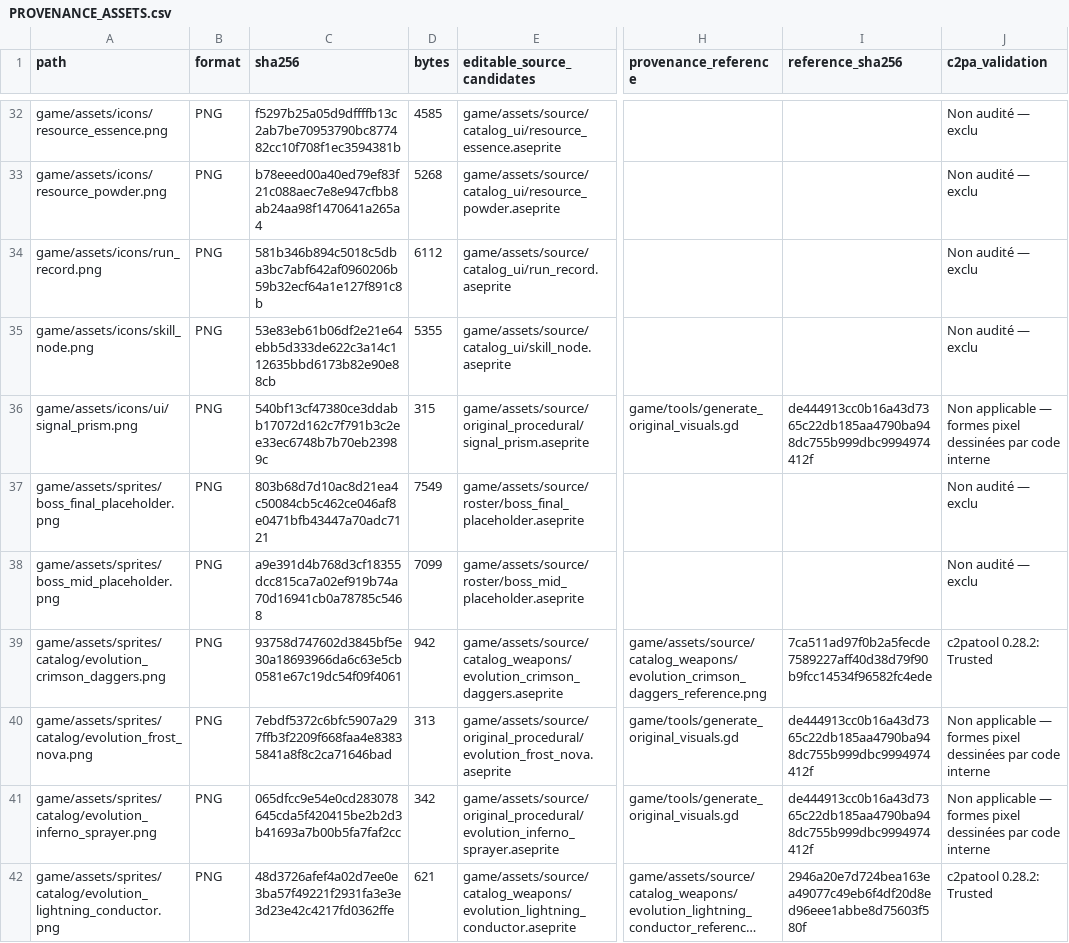
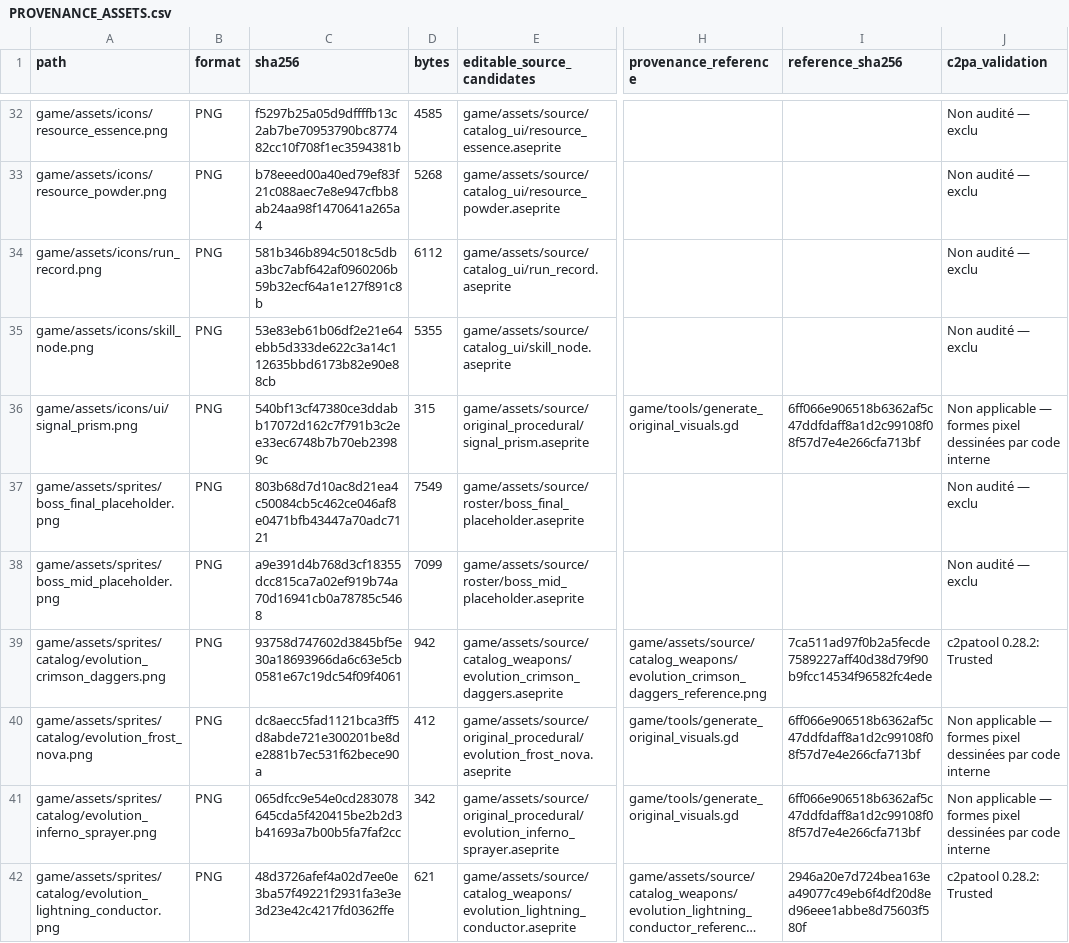
Before and after one commit to SkyDogzz/Dopamine, a CSV file: docs/art/PROVENANCE_ASSETS.csv, drawn as a sheet; only a part is shown, gaps mark what is left out; long unchanged cells end in …; the diff covers the shown part only; the diff names each change by its address in the sheet, - before the commit and + after, or states it on an @@ line.

```diff
--- a/docs/art/PROVENANCE_ASSETS.csv
+++ b/docs/art/PROVENANCE_ASSETS.csv
-I36 (reference_sha256): de444913cc0b16a43d7365c22db185aa4790ba948dc755b999dbc9994974412f
+I36 (reference_sha256): 6ff066e906518b6362af5c47ddfdaff8a1d2c99108f08f57d7e4e266cfa713bf
-C40 (sha256): 7ebdf5372c6bfc5907a297ffb3f2209f668faa4e83835841a8f8c2ca71646bad
+C40 (sha256): dc8aecc5fad1121bca3ff5d8abde721e300201be8de2881b7ec531f62bece90a
-D40 (bytes): 313
+D40 (bytes): 412
-I40:I41 (reference_sha256): de444913cc0b16a43d7365c22db185aa4790ba948dc755b999dbc9994974412f
+I40:I41 (reference_sha256): 6ff066e906518b6362af5c47ddfdaff8a1d2c99108f08f57d7e4e266cfa713bf
```
Also changed, not shown: 59 edited cells elsewhere in this file, 9 other files.
